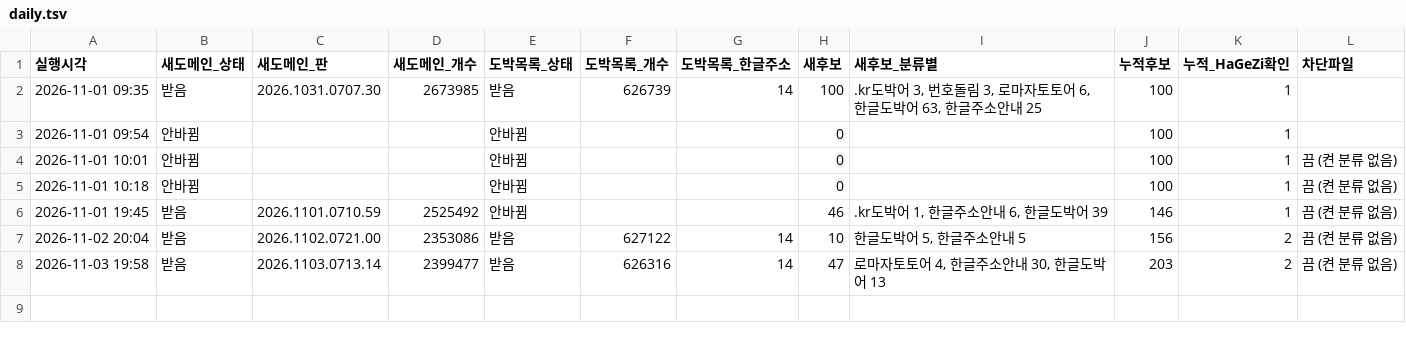
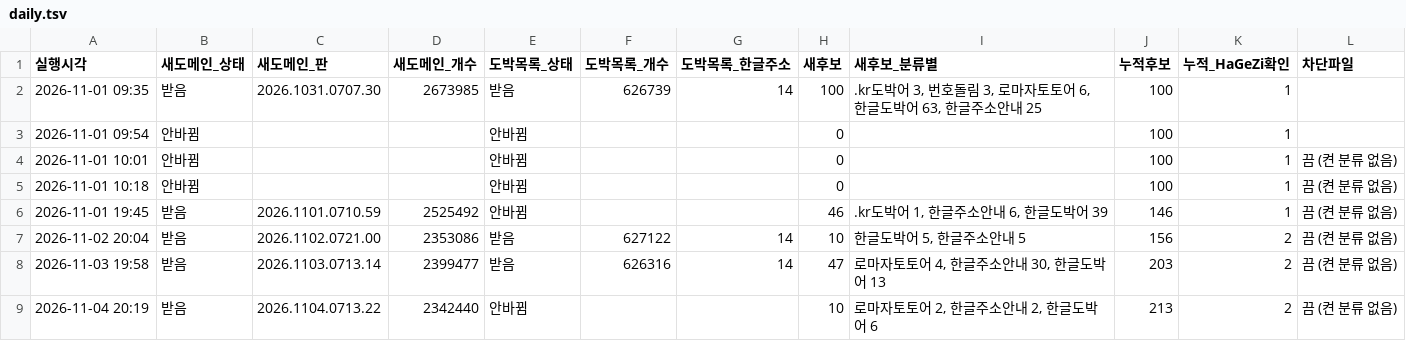
Before and after one commit to gOmgOmKing/family-shield, a TSV file: collector/daily.tsv, drawn as a sheet.

```diff
--- a/collector/daily.tsv
+++ b/collector/daily.tsv
@@ -8 +8,2 @@
 2026-11-03 19:58	받음	2026.1103.0713.14	2399477	받음	626316	14	47	로마자토토어 4, 한글주소안내 30, 한글도박어 13	203	2	끔 (켠 분류 없음)
+2026-11-04 20:19	받음	2026.1104.0713.22	2342440	안바뀜			10	로마자토토어 2, 한글주소안내 2, 한글도박어 6	213	2	끔 (켠 분류 없음)
```
Also changed, not shown: collector/candidates.tsv, 3 other files.
